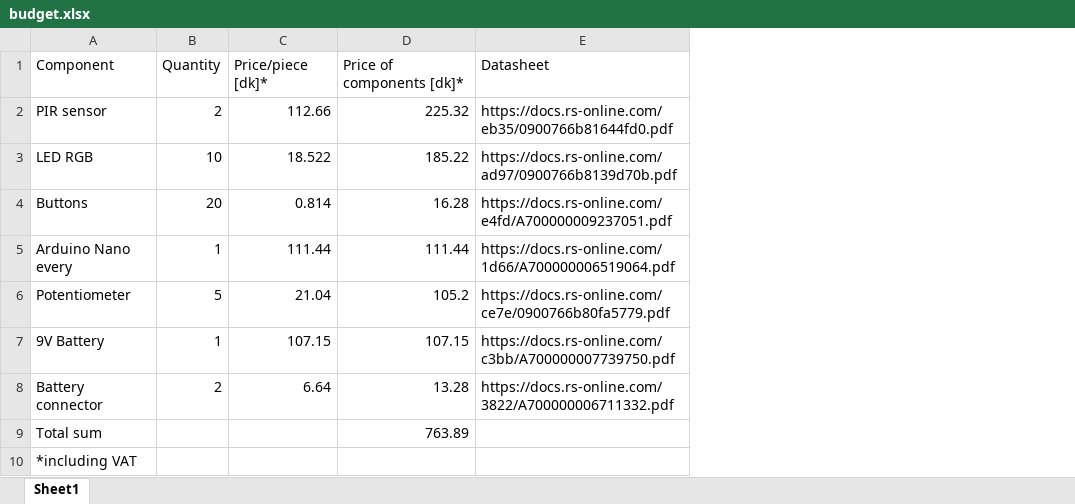
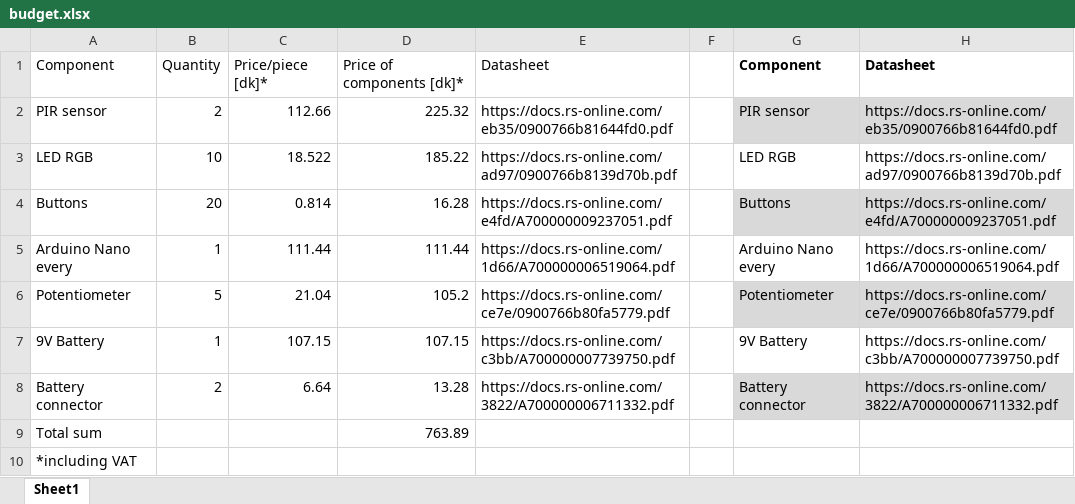
Before and after one commit to 7-the-group/1st-semester-project, an Excel workbook: report/figures/budget.xlsx, sheet Sheet1, drawn as a sheet; values as stored, in another font and other column widths than the file's, no borders; table styles not drawn; the diff names each change by its address in the sheet, - before the commit and + after, or states it on an @@ line.

Commit message:
Added budget table

```diff
--- a/report/figures/budget.xlsx (sheet Sheet1)
+++ b/report/figures/budget.xlsx (sheet Sheet1)
+column F, empty
+column G, rows 1-8: Component | PIR sensor | LED RGB | Buttons | Arduino Nano every | Potentiometer | 9V Battery | Battery connector
+column H, rows 1-8: Datasheet | https://docs.rs-online.com/eb35/0900766b81644fd0.pdf | https://docs.rs-online.com/ad97/0900766b8139d70b.pdf | https://docs.rs-online.com/e4fd/A700000009237051.pdf | https://docs.rs-online.com/1d66/A700000006519064.pdf | https://docs.rs-online.com/ce7e/0900766b80fa5779.pdf | https://docs.rs-online.com/c3bb/A700000007739750.pdf | https://docs.rs-online.com/3822/A700000006711332.pdf
```
Also changed, not shown: 2 other files.
